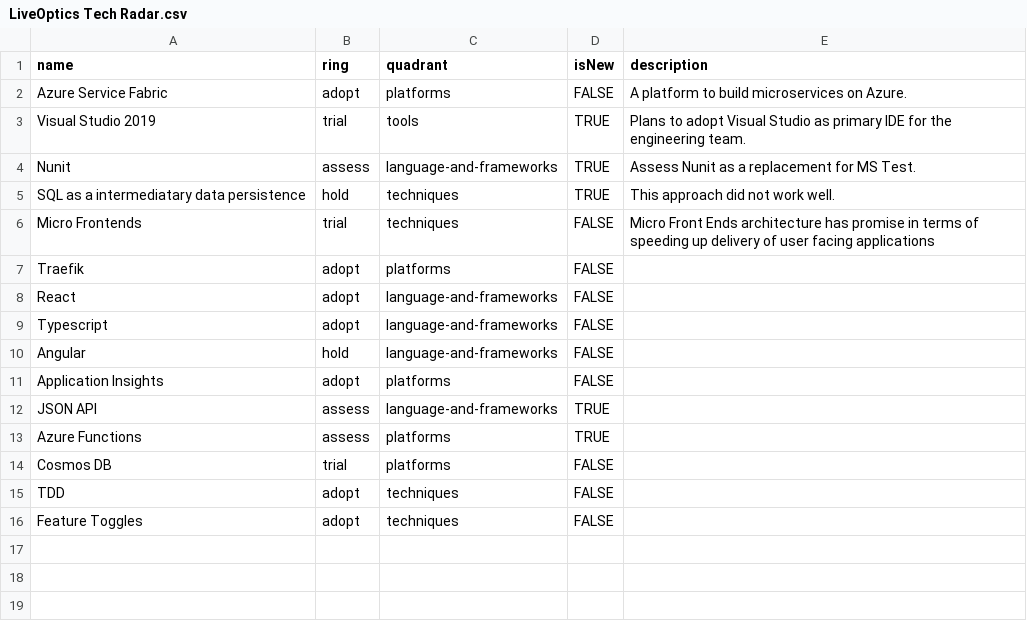
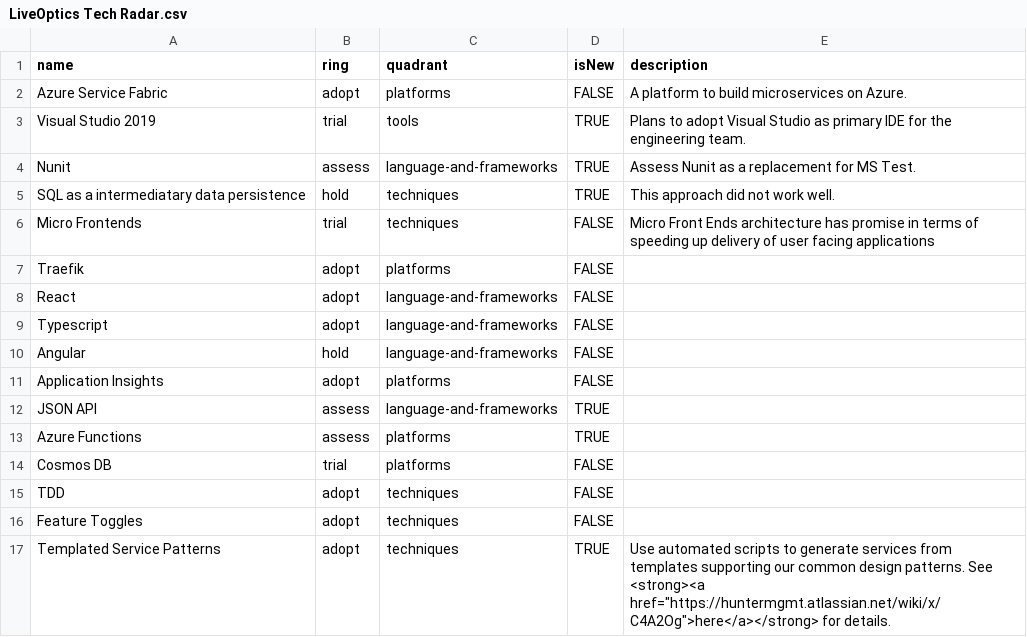
Before and after one commit to patrick-ryan3/liveoptics.github.io, a CSV file: LiveOptics Tech Radar.csv, drawn as a sheet; the diff names each change by its address in the sheet, - before the commit and + after, or states it on an @@ line.

Commit message:
Update LiveOptics Tech Radar.csv

```diff
--- a/LiveOptics Tech Radar.csv
+++ b/LiveOptics Tech Radar.csv
+row 17: Templated Service Patterns | adopt | techniques | TRUE | Use automated scripts to generate services from templates supporting our common design patterns. See <strong><a href="https://huntermgmt.atlassian.net/wiki/x/C4A2Og">here</a></strong> for details.
```
